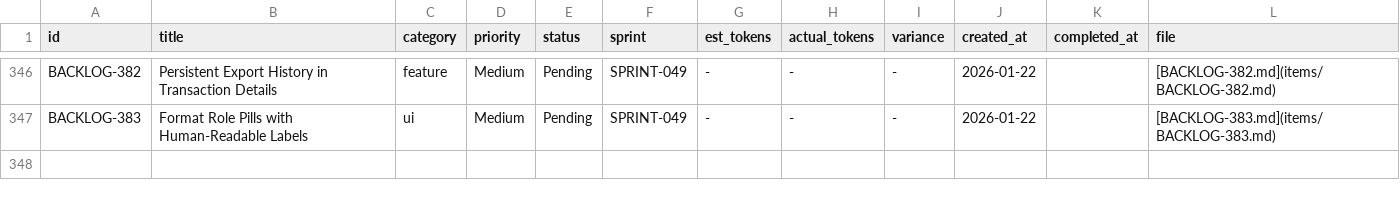
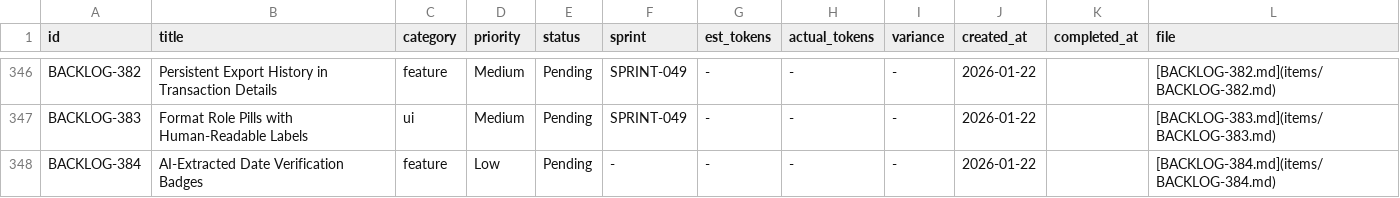
Before and after one commit to 5hdaniel/Mad, a CSV file: .claude/plans/backlog/data/backlog.csv, drawn as a sheet; only a part is shown, gaps mark what is left out.

```diff
--- a/.claude/plans/backlog/data/backlog.csv
+++ b/.claude/plans/backlog/data/backlog.csv
@@ -347 +347,2 @@ BACKLOG-382,Persistent Export History in Transaction Details,feature,Medium,Pend
 BACKLOG-383,Format Role Pills with Human-Readable Labels,ui,Medium,Pending,SPRINT-049,-,-,-,2026-01-22,,[BACKLOG-383.md](items/BACKLOG-383.md)
+BACKLOG-384,AI-Extracted Date Verification Badges,feature,Low,Pending,-,-,-,-,2026-01-22,,[BACKLOG-384.md](items/BACKLOG-384.md)
```
Also changed, not shown: 2 other files.
